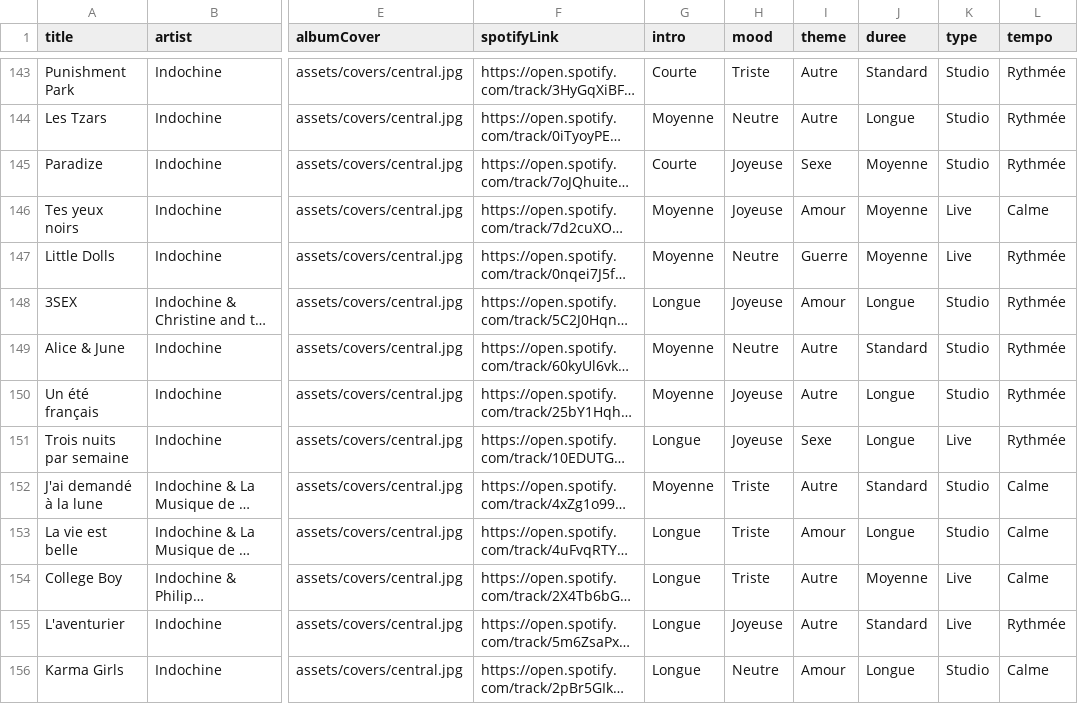
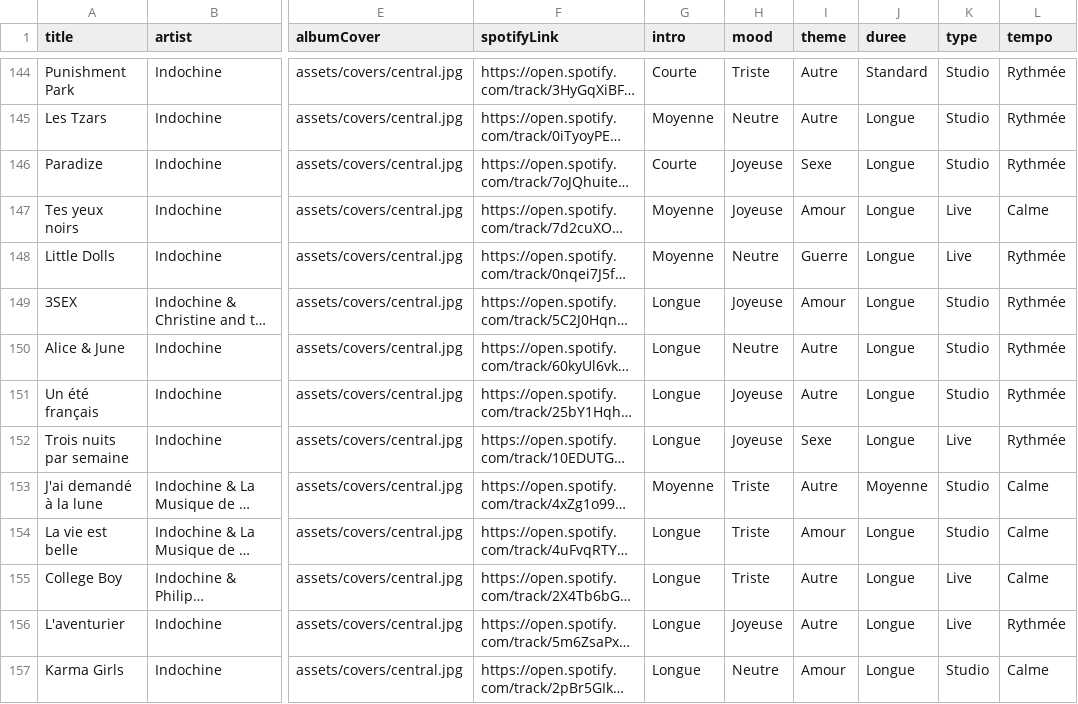
Before and after one commit to MinethanDev/indochine_song_finder, a CSV file: chansons.csv, drawn as a sheet; only a part is shown, gaps mark what is left out; long unchanged cells end in …; addresses are those after the commit; the diff covers the shown part only; the diff names each change by its address in the sheet, - before the commit and + after, or states it on an @@ line.

```diff
--- a/chansons.csv
+++ b/chansons.csv
-J146:J148 (duree): Moyenne
+J146:J148 (duree): Longue
-G150:G151 (intro): Moyenne
+G150:G151 (intro): Longue
-J150 (duree): Standard
+J150 (duree): Longue
-J153 (duree): Standard
+J153 (duree): Moyenne
-J155 (duree): Moyenne
+J155 (duree): Longue
-J156 (duree): Standard
+J156 (duree): Longue
```
Also changed, not shown: 1 added row and 14 edited cells elsewhere in this file.
